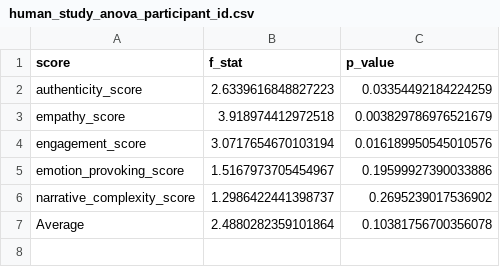
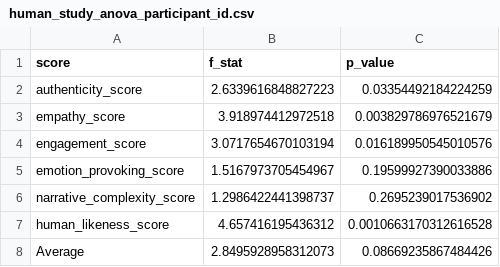
Before and after one commit to fabriceyhc/llm-psych-depth, a CSV file: story_eval/tables/human_study_anova_participant_id.csv, drawn as a sheet.

```diff
--- a/story_eval/tables/human_study_anova_participant_id.csv
+++ b/story_eval/tables/human_study_anova_participant_id.csv
@@ -6,2 +6,3 @@ emotion_provoking_score,1.5167973705454967,0.19599927390033886
 narrative_complexity_score,1.2986422441398737,0.2695239017536902
-Average,2.4880282359101864,0.10381756700356078
+human_likeness_score,4.657416195436312,0.0010663170312616528
+Average,2.8495928958312073,0.08669235867484426
```
Also changed, not shown: story_eval/tables/human_study_anova_model.csv, story_eval/tables/human_study_component_corrs.csv, 8 other files.
